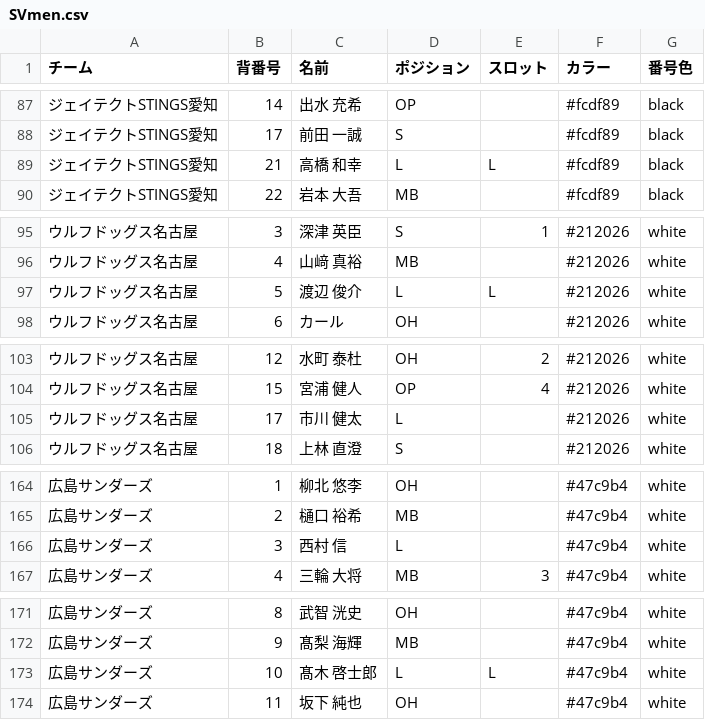
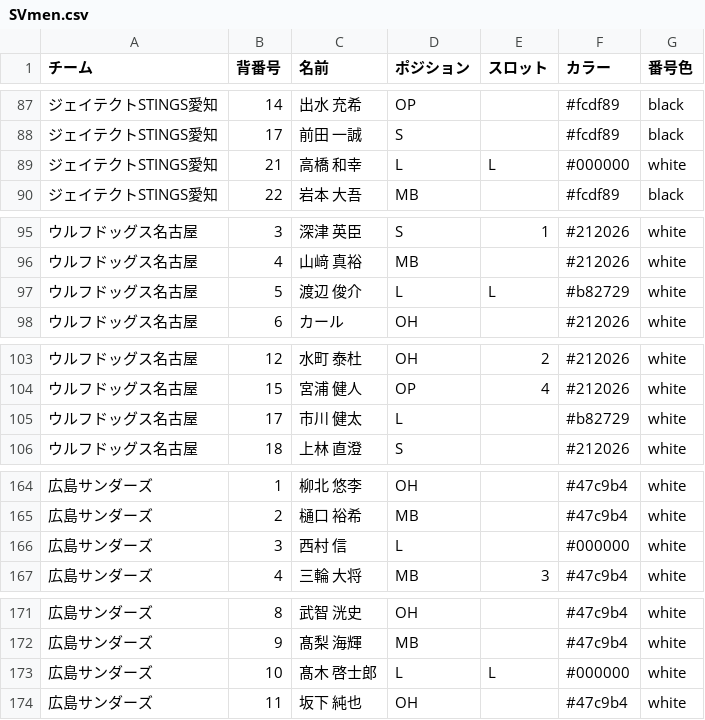
Before and after one commit to courtendvb/volleyball-board, a CSV file: src/data/teams/SVmen.csv, drawn as a sheet; only a part is shown, gaps mark what is left out; the diff covers the shown part only; the diff names each change by its address in the sheet, - before the commit and + after, or states it on an @@ line.

```diff
--- a/src/data/teams/SVmen.csv
+++ b/src/data/teams/SVmen.csv
-F89 (カラー): #fcdf89
+F89 (カラー): #000000
-G89 (番号色): black
+G89 (番号色): white
-F97 (カラー): #212026
+F97 (カラー): #b82729
-F105 (カラー): #212026
+F105 (カラー): #b82729
-F166 (カラー): #47c9b4
+F166 (カラー): #000000
-F173 (カラー): #47c9b4
+F173 (カラー): #000000
```
Also changed, not shown: 27 edited cells elsewhere in this file.
